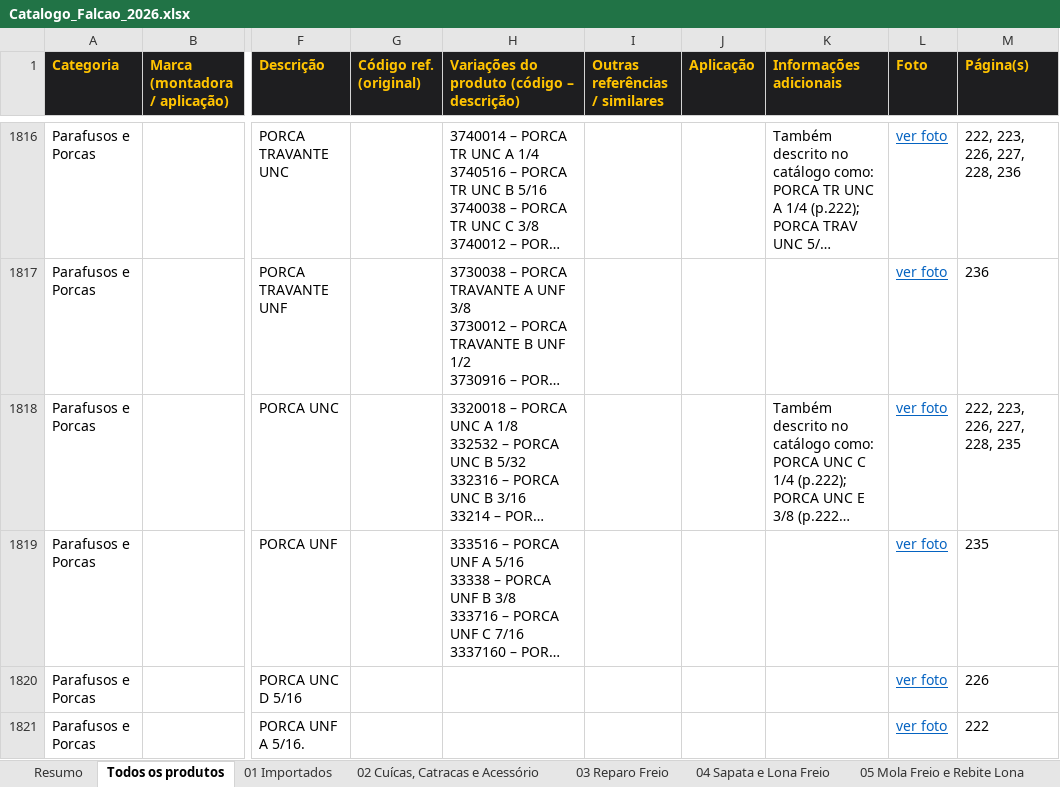
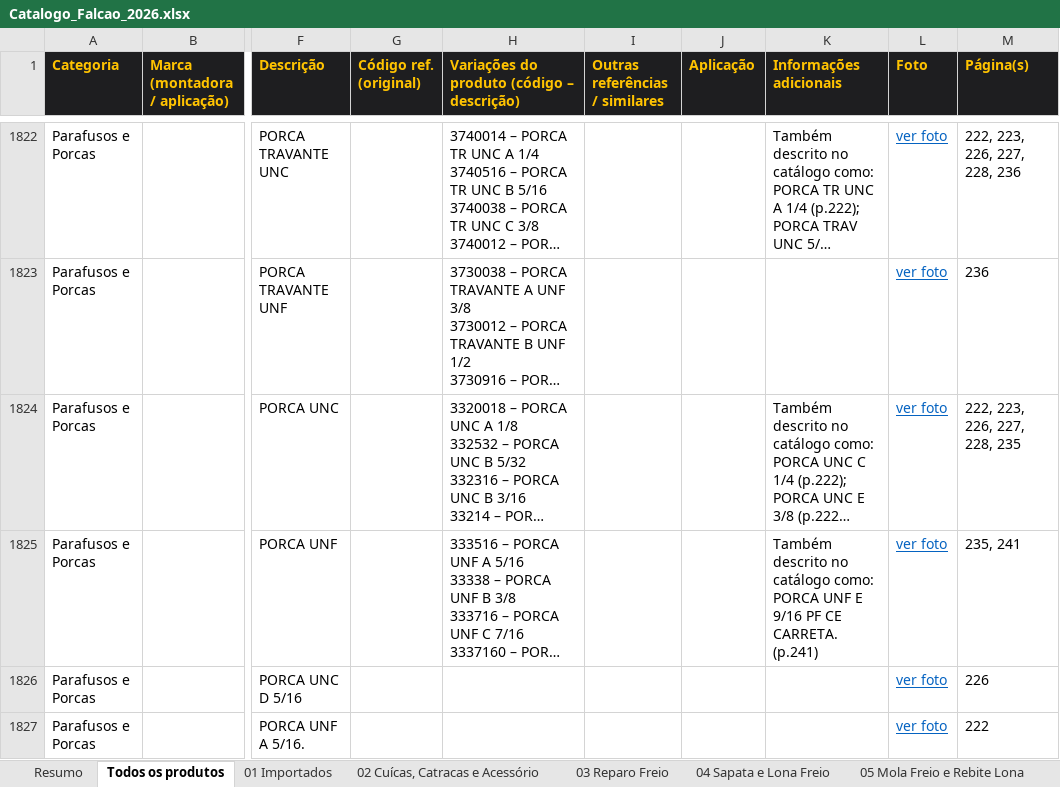
Before and after one commit to marketingfalcaodistribuidora-dev/cat-logopdf, an Excel workbook: Catalogo_Falcao_2026.xlsx, sheet Todos os produtos, drawn as a sheet; only a part is shown, gaps mark what is left out; long unchanged cells end in …; values as stored, in another font and other column widths than the file's, no borders; addresses are those after the commit; the diff covers the shown part only; the diff names each change by its address in the sheet, - before the commit and + after, or states it on an @@ line.

```diff
--- a/Catalogo_Falcao_2026.xlsx (sheet Todos os produtos)
+++ b/Catalogo_Falcao_2026.xlsx (sheet Todos os produtos)
-K1825 (Informações adicionais): (empty)
+K1825 (Informações adicionais): Também descrito no catálogo como: PORCA UNF E 9/16 PF CE CARRETA. (p.241)
-M1825 (Página(s)): 235
+M1825 (Página(s)): 235, 241
```
Also changed, not shown: 6 added rows and 2 edited cells elsewhere in this sheet, sheet 17 Parafusos e Porcas, sheet Resumo, sheet Observações, 10 other files.
